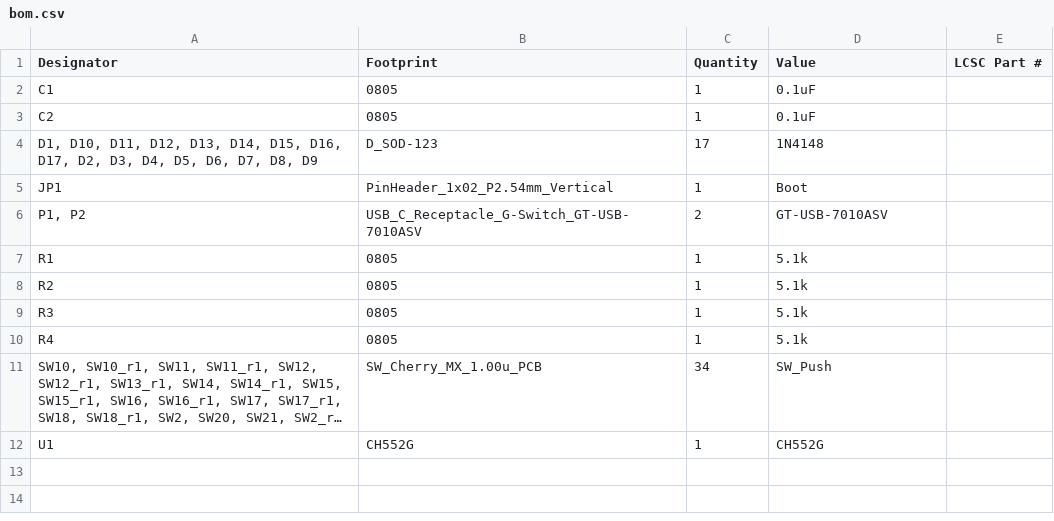
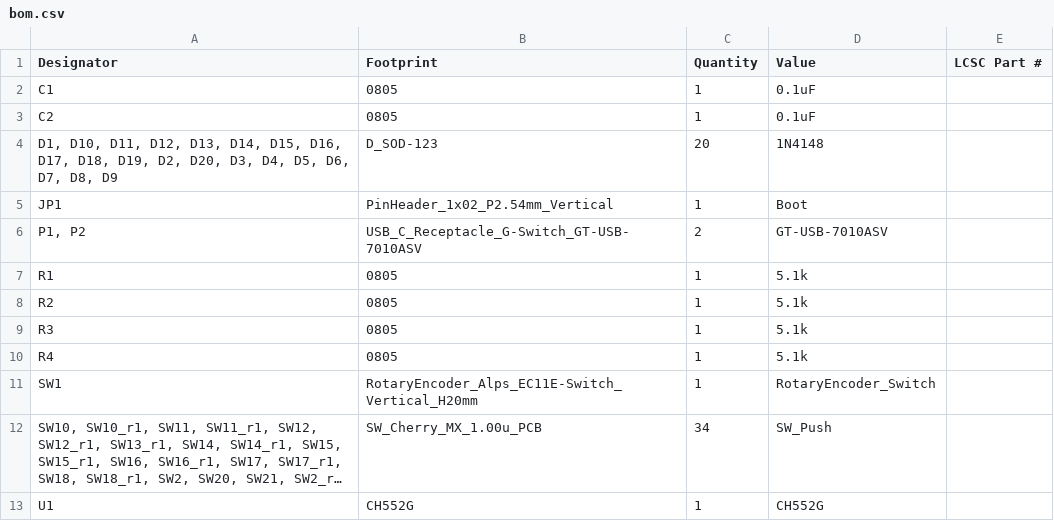
Before and after one commit to ihatechoosingusernames/street-sweep, a CSV file: production/bom.csv, drawn as a sheet; long unchanged cells end in …; the diff names each change by its address in the sheet, - before the commit and + after, or states it on an @@ line.

```diff
--- a/production/bom.csv
+++ b/production/bom.csv
-A4 (Designator): …D16, D17, D2, D3, D4,…
+A4 (Designator): …D16, D17, D18, D19, D2, D20, D3, D4,…
-C4 (Quantity): 17
+C4 (Quantity): 20
+row 11: SW1 | RotaryEncoder_Alps_EC11E-Switch_Vertical_H20mm | 1 | RotaryEncoder_Switch
```
Also changed, not shown: production/designators.csv, production/positions.csv, 7 other files.
